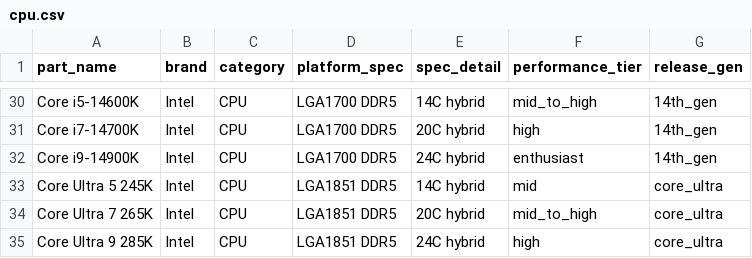
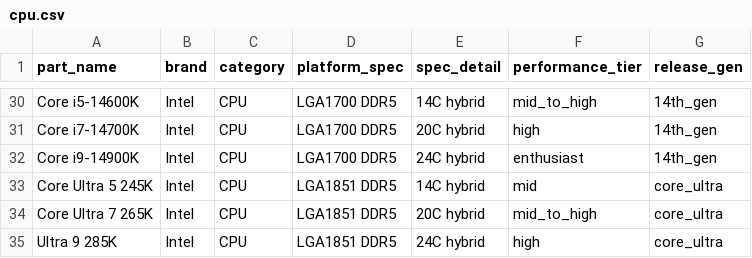
Before and after one commit to ar-uk/pcdiplom, a CSV file: partService/src/main/resources/allowed_list/cpu.csv, drawn as a sheet; only a part is shown, gaps mark what is left out.

```diff
--- a/partService/src/main/resources/allowed_list/cpu.csv
+++ b/partService/src/main/resources/allowed_list/cpu.csv
@@ -34,2 +34,2 @@ Core Ultra 5 245K,Intel,CPU,LGA1851 DDR5,14C hybrid,mid,core_ultra
 Core Ultra 7 265K,Intel,CPU,LGA1851 DDR5,20C hybrid,mid_to_high,core_ultra
-Core Ultra 9 285K,Intel,CPU,LGA1851 DDR5,24C hybrid,high,core_ultra
+Ultra 9 285K,Intel,CPU,LGA1851 DDR5,24C hybrid,high,core_ultra
```
Also changed, not shown: 40 other files.
